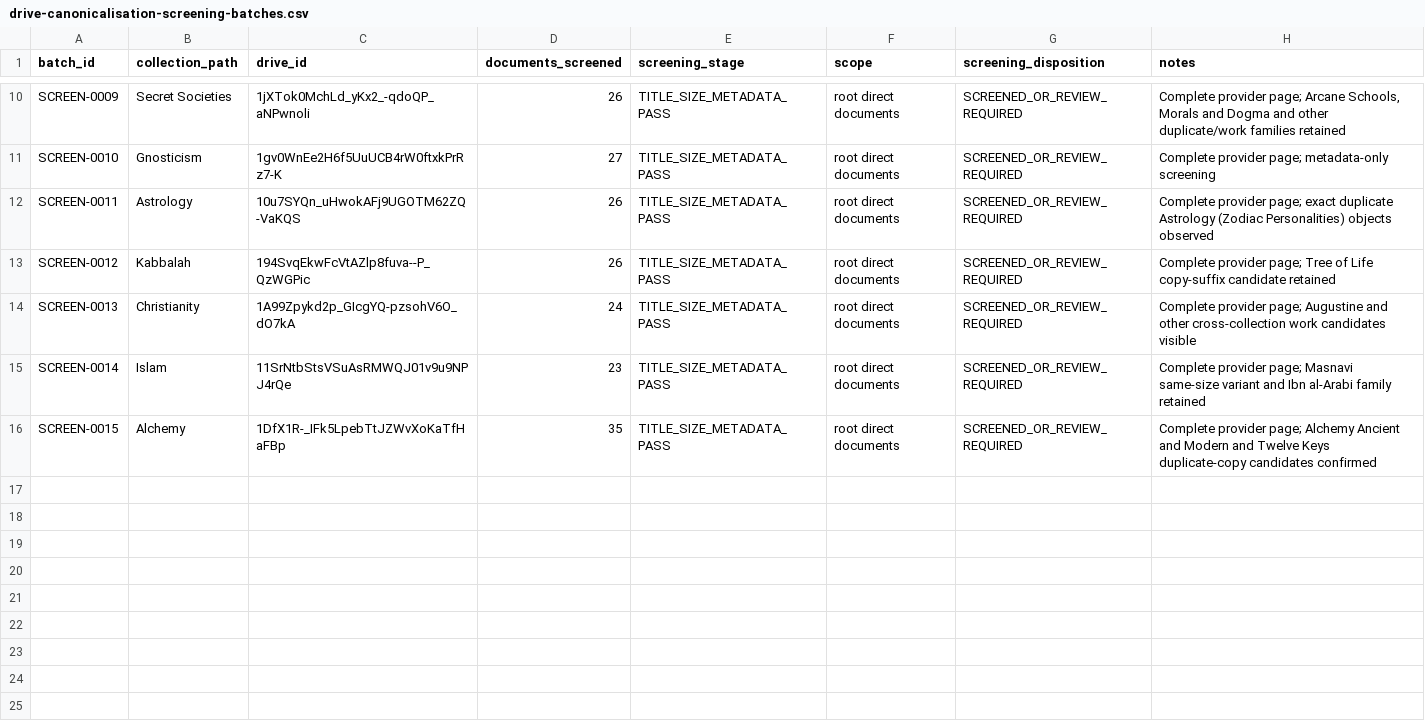
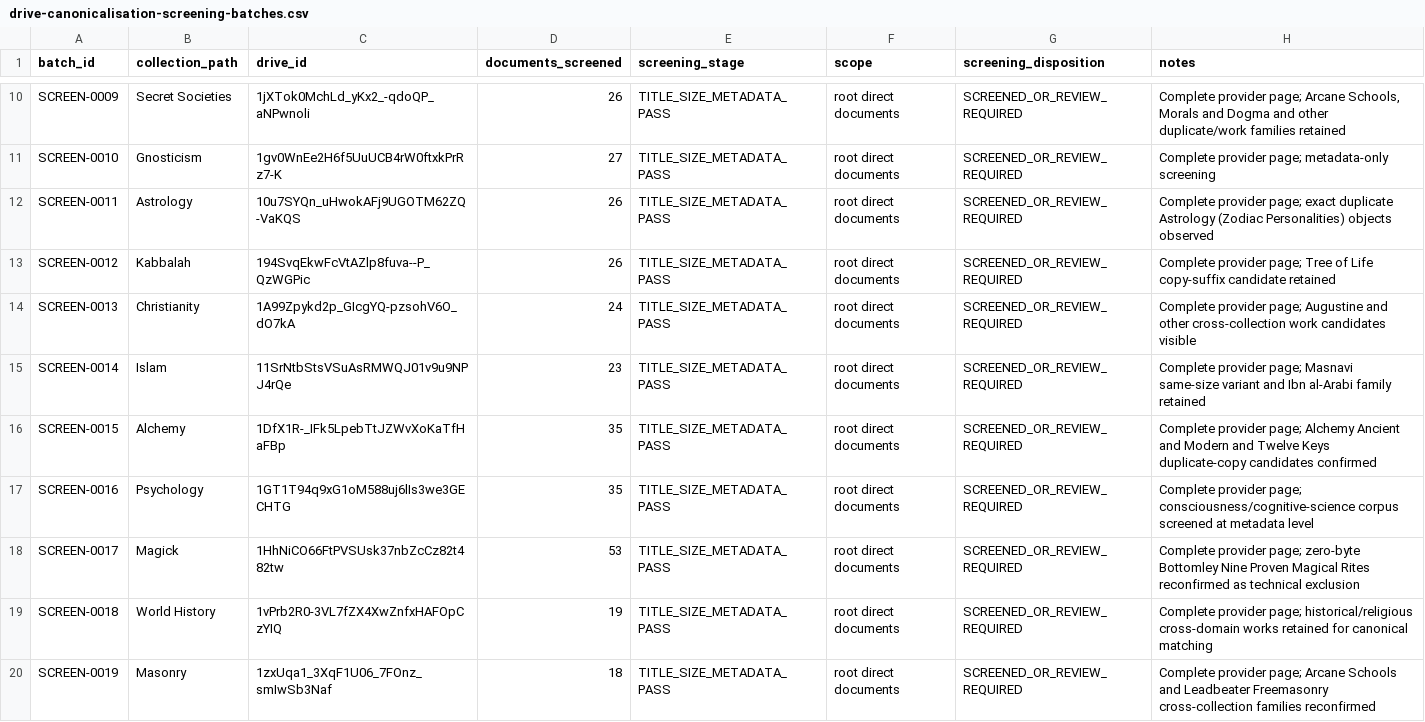
Before and after one commit to tws9stmcbf-web/AkashicNET, a CSV file: references/community/drive-canonicalisation-screening-batches.csv, drawn as a sheet; only a part is shown, gaps mark what is left out.

Commit message:
Expand Drive canonicalisation screening to 875 objects

```diff
--- a/references/community/drive-canonicalisation-screening-batches.csv
+++ b/references/community/drive-canonicalisation-screening-batches.csv
@@ -16 +16,5 @@ SCREEN-0014,Islam,11SrNtbStsVSuAsRMWQJ01v9u9NPJ4rQe,23,TITLE_SIZE_METADATA_PASS,
 SCREEN-0015,Alchemy,1DfX1R-_IFk5LpebTtJZWvXoKaTfHaFBp,35,TITLE_SIZE_METADATA_PASS,root direct documents,SCREENED_OR_REVIEW_REQUIRED,"Complete provider page; Alchemy Ancient and Modern and Twelve Keys duplicate-copy candidates confirmed"
+SCREEN-0016,Psychology,1GT1T94q9xG1oM588uj6lIs3we3GECHTG,35,TITLE_SIZE_METADATA_PASS,root direct documents,SCREENED_OR_REVIEW_REQUIRED,"Complete provider page; consciousness/cognitive-science corpus screened at metadata level"
+SCREEN-0017,Magick,1HhNiCO66FtPVSUsk37nbZcCz82t482tw,53,TITLE_SIZE_METADATA_PASS,root direct documents,SCREENED_OR_REVIEW_REQUIRED,"Complete provider page; zero-byte Bottomley Nine Proven Magical Rites reconfirmed as technical exclusion"
+SCREEN-0018,World History,1vPrb2R0-3VL7fZX4XwZnfxHAFOpCzYIQ,19,TITLE_SIZE_METADATA_PASS,root direct documents,SCREENED_OR_REVIEW_REQUIRED,"Complete provider page; historical/religious cross-domain works retained for canonical matching"
+SCREEN-0019,Masonry,1zxUqa1_3XqF1U06_7FOnz_smIwSb3Naf,18,TITLE_SIZE_METADATA_PASS,root direct documents,SCREENED_OR_REVIEW_REQUIRED,"Complete provider page; Arcane Schools and Leadbeater Freemasonry cross-collection families reconfirmed"
```
